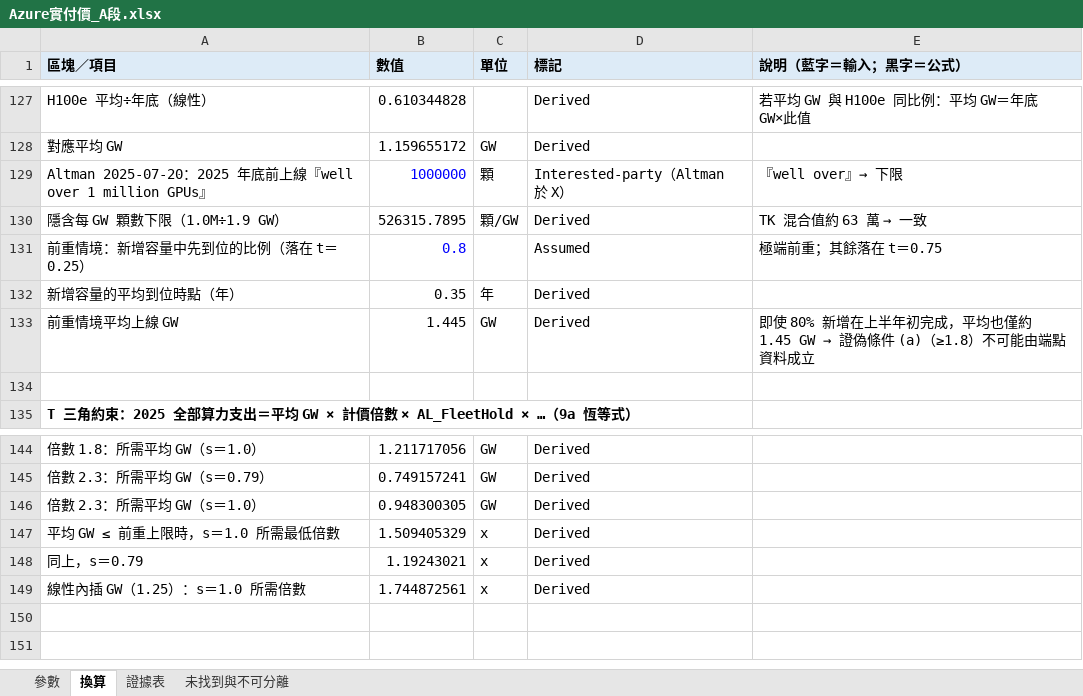
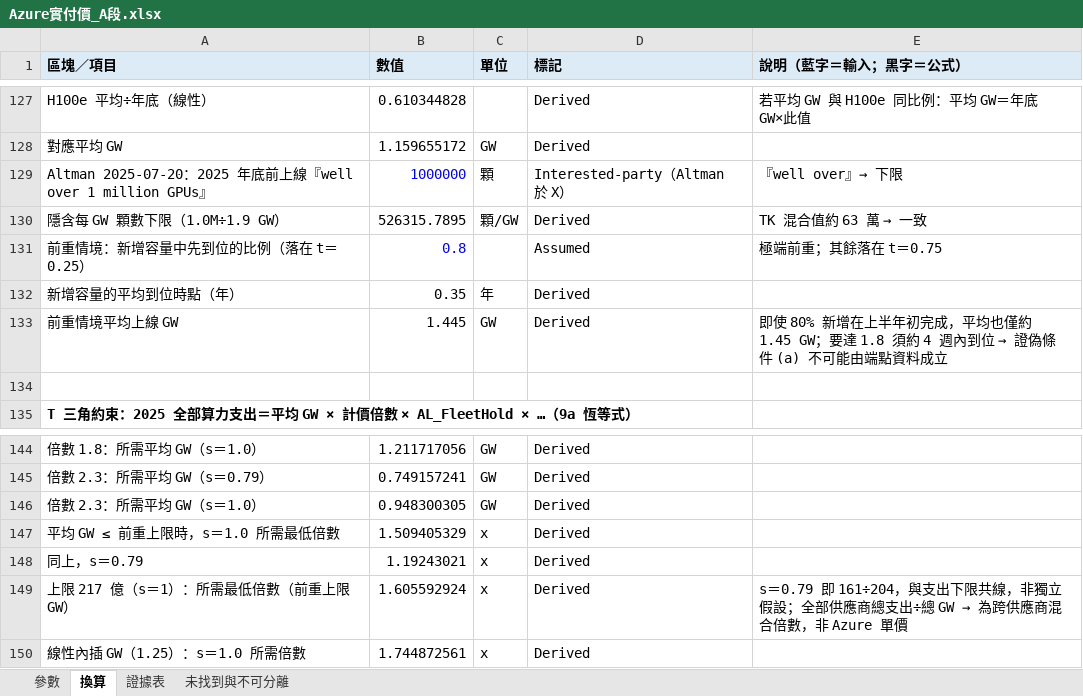
Before and after one commit to YinchenChang/Tokenomics, an Excel workbook: docs/evidence/20261024_Azure實付價_A段/Azure實付價_A段.xlsx, sheet 換算, drawn as a sheet; only a part is shown, gaps mark what is left out; values as stored, in another font and other column widths than the file's, no borders; the diff names each change by its address in the sheet, - before the commit and + after, or states it on an @@ line.

```diff
--- a/docs/evidence/20261024_Azure實付價_A段/Azure實付價_A段.xlsx (sheet 換算)
+++ b/docs/evidence/20261024_Azure實付價_A段/Azure實付價_A段.xlsx (sheet 換算)
@@ E133 (說明（藍字＝輸入；黑字＝公式）): …約 1.45 GW → 證偽條件 (a)（≥1.8）不可能由… → …約 1.45 GW；要達 1.8 須約 4 週內到位 → 證偽條件 (a) 不可能由… @@
+row 149: 上限 217 億（s＝1）：所需最低倍數（前重上限 GW） | 1.605592924 | x | Derived | s＝0.79 即 161÷204，與支出下限共線，非獨立假設；全部供應商總支出÷總 GW → 為跨供應商混合倍數，非 Azure 單價
```
Also changed, not shown: sheet 證據表, 3 other files.
